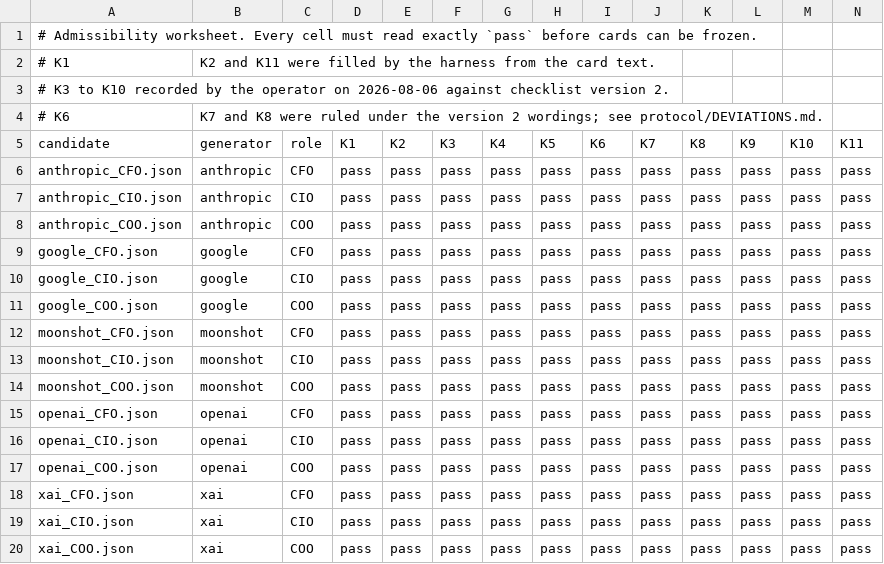
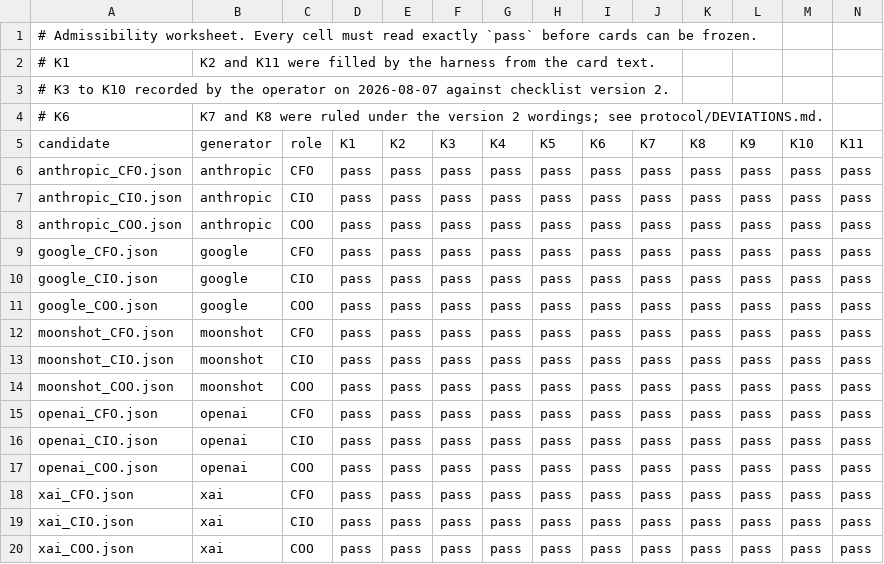
Before and after one commit to alperozpinar/AgenticMCDMEvaluation, a CSV file: run/card_admissibility.csv, drawn as a sheet.

```diff
--- a/run/card_admissibility.csv
+++ b/run/card_admissibility.csv
@@ -2,3 +2,3 @@
 # K1, K2 and K11 were filled by the harness from the card text.
-# K3 to K10 recorded by the operator on 2026-08-06 against checklist version 2.
+# K3 to K10 recorded by the operator on 2026-08-07 against checklist version 2.
 # K6, K7 and K8 were ruled under the version 2 wordings; see protocol/DEVIATIONS.md.
```
Also changed, not shown: 6 other files.
